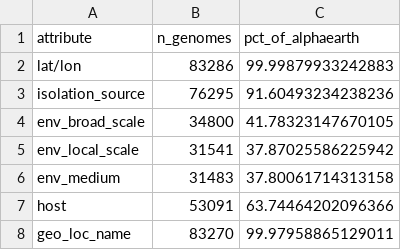
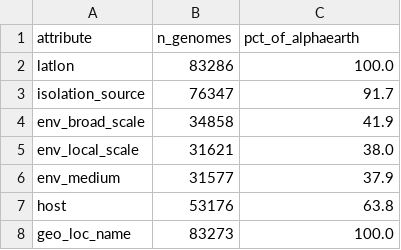
Before and after one commit to jingtao-lbl/BERIL-research-observatory, a CSV file: projects/env_embedding_explorer/data/coverage_stats.csv, drawn as a sheet.

```diff
--- a/projects/env_embedding_explorer/data/coverage_stats.csv
+++ b/projects/env_embedding_explorer/data/coverage_stats.csv
@@ -1,8 +1,8 @@
 attribute,n_genomes,pct_of_alphaearth
-lat/lon,83286,99.99879933242883
-isolation_source,76295,91.60493234238236
-env_broad_scale,34800,41.78323147670105
-env_local_scale,31541,37.87025586225942
-env_medium,31483,37.80061714313158
-host,53091,63.74464202096366
-geo_loc_name,83270,99.97958865129011
+latlon,83286,100.0
+isolation_source,76347,91.7
+env_broad_scale,34858,41.9
+env_local_scale,31621,38.0
+env_medium,31577,37.9
+host,53176,63.8
+geo_loc_name,83273,100.0
```
Also changed, not shown: projects/env_embedding_explorer/data/isolation_source_raw_counts.csv, 25 other files.
